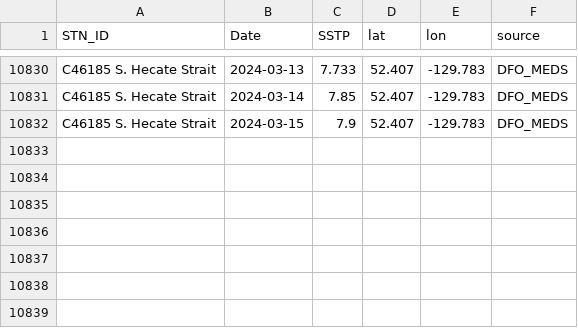
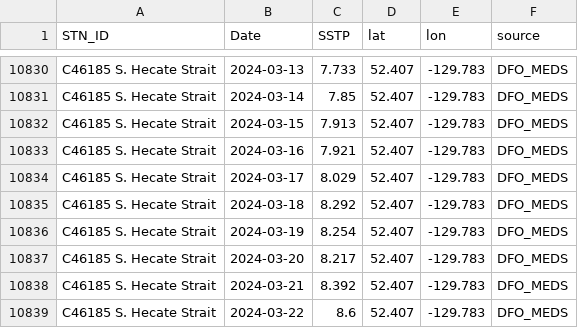
Before and after one commit to IOS-OSD-DPG/Pacific_SST_Monitoring, a CSV file: data/buoy_ST_daily/ECCC_Buoy_ST_Daily_Avg_C46185_S_Hecate_Strait.csv, drawn as a sheet; only a part is shown, gaps mark what is left out.

```diff
--- a/data/buoy_ST_daily/ECCC_Buoy_ST_Daily_Avg_C46185_S_Hecate_Strait.csv
+++ b/data/buoy_ST_daily/ECCC_Buoy_ST_Daily_Avg_C46185_S_Hecate_Strait.csv
@@ -10831,2 +10831,9 @@
 "C46185 S. Hecate Strait",2024-03-14,7.85,52.407,-129.783,"DFO_MEDS"
-"C46185 S. Hecate Strait",2024-03-15,7.9,52.407,-129.783,"DFO_MEDS"
+"C46185 S. Hecate Strait",2024-03-15,7.913,52.407,-129.783,"DFO_MEDS"
+"C46185 S. Hecate Strait",2024-03-16,7.921,52.407,-129.783,"DFO_MEDS"
+"C46185 S. Hecate Strait",2024-03-17,8.029,52.407,-129.783,"DFO_MEDS"
+"C46185 S. Hecate Strait",2024-03-18,8.292,52.407,-129.783,"DFO_MEDS"
+"C46185 S. Hecate Strait",2024-03-19,8.254,52.407,-129.783,"DFO_MEDS"
+"C46185 S. Hecate Strait",2024-03-20,8.217,52.407,-129.783,"DFO_MEDS"
+"C46185 S. Hecate Strait",2024-03-21,8.392,52.407,-129.783,"DFO_MEDS"
+"C46185 S. Hecate Strait",2024-03-22,8.6,52.407,-129.783,"DFO_MEDS"
```
Also changed, not shown: data/buoy_ST_daily/ECCC_Buoy_ST_Daily_Avg_C46145_Central_Dixon_Entrance.csv, data/buoy_ST_daily/ECCC_Buoy_ST_Daily_Avg_C46181_Nanakwa_Shoal.csv, 30 other files.
